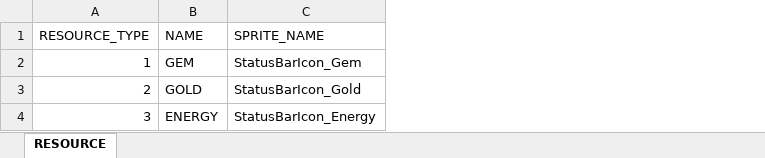
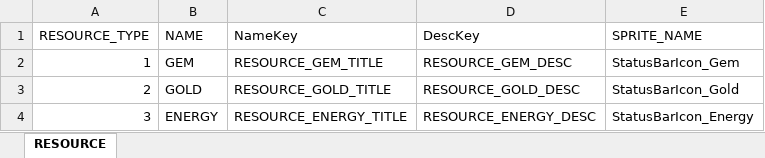
Before and after one commit to 1000DownLoad/ProjectD, an Excel workbook: DataTable/Common/ResourceTable.xlsx, sheet RESOURCE, drawn as a sheet; values as stored, in another font and other column widths than the file's, no borders; the diff names each change by its address in the sheet, - before the commit and + after, or states it on an @@ line.

Commit message:
컬럼 값 네임키 Desc키 값 추가

```diff
--- a/DataTable/Common/ResourceTable.xlsx (sheet RESOURCE)
+++ b/DataTable/Common/ResourceTable.xlsx (sheet RESOURCE)
+column C (NameKey), rows 2-4: RESOURCE_GEM_TITLE | RESOURCE_GOLD_TITLE | RESOURCE_ENERGY_TITLE
+column D (DescKey), rows 2-4: RESOURCE_GEM_DESC | RESOURCE_GOLD_DESC | RESOURCE_ENERGY_DESC
```
